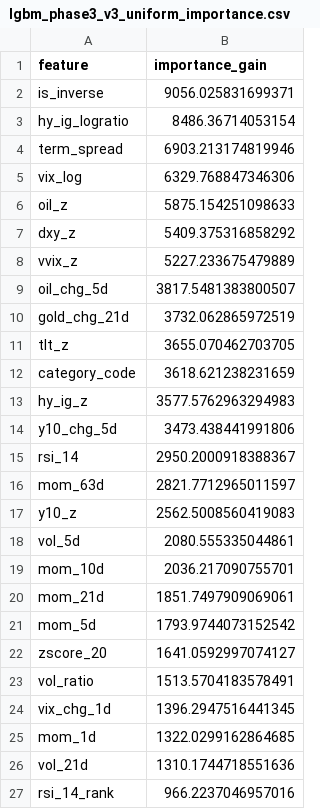
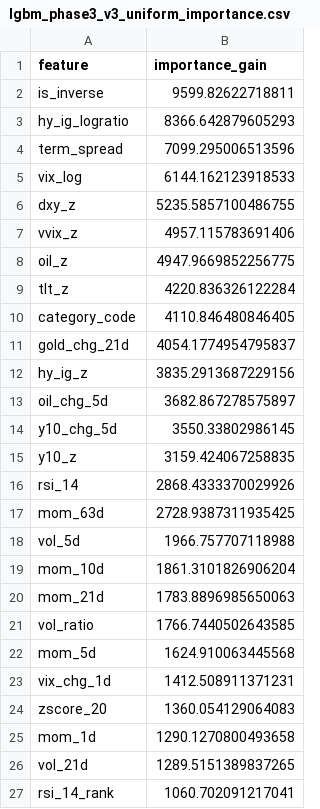
Before and after one commit to wansoo88/recostock, a CSV file: models/weights/lgbm_phase3_v3_uniform_importance.csv, drawn as a sheet; only a part is shown; the diff covers the shown part only.

```diff
--- a/models/weights/lgbm_phase3_v3_uniform_importance.csv
+++ b/models/weights/lgbm_phase3_v3_uniform_importance.csv
@@ -1,27 +1,27 @@
 feature,importance_gain
-is_inverse,9056.025831699371
-hy_ig_logratio,8486.36714053154
-term_spread,6903.213174819946
-vix_log,6329.768847346306
-oil_z,5875.154251098633
-dxy_z,5409.375316858292
-vvix_z,5227.233675479889
-oil_chg_5d,3817.5481383800507
-gold_chg_21d,3732.062865972519
-tlt_z,3655.070462703705
-category_code,3618.621238231659
-hy_ig_z,3577.5762963294983
-y10_chg_5d,3473.438441991806
-rsi_14,2950.2000918388367
-mom_63d,2821.7712965011597
-y10_z,2562.5008560419083
-vol_5d,2080.555335044861
-mom_10d,2036.217090755701
-mom_21d,1851.7497909069061
-mom_5d,1793.9744073152542
-zscore_20,1641.0592997074127
-vol_ratio,1513.5704183578491
-vix_chg_1d,1396.2947516441345
-mom_1d,1322.0299162864685
-vol_21d,1310.1744718551636
-rsi_14_rank,966.2237046957016
+is_inverse,9599.82622718811
+hy_ig_logratio,8366.642879605293
+term_spread,7099.295006513596
+vix_log,6144.162123918533
+dxy_z,5235.5857100486755
+vvix_z,4957.115783691406
+oil_z,4947.9669852256775
+tlt_z,4220.836326122284
+category_code,4110.846480846405
+gold_chg_21d,4054.1774954795837
+hy_ig_z,3835.2913687229156
+oil_chg_5d,3682.867278575897
+y10_chg_5d,3550.33802986145
+y10_z,3159.424067258835
+rsi_14,2868.4333370029926
+mom_63d,2728.9387311935425
+vol_5d,1966.757707118988
+mom_10d,1861.3101826906204
+mom_21d,1783.8896985650063
+vol_ratio,1766.7440502643585
+mom_5d,1624.910063445568
+vix_chg_1d,1412.508911371231
+zscore_20,1360.054129064083
+mom_1d,1290.1270800493658
+vol_21d,1289.5151389837265
+rsi_14_rank,1060.702091217041
```
Also changed, not shown: 1 added row, 1 removed row and 4 edited cells elsewhere in this file, data/logs/retrain_history.csv, 1 other file.
